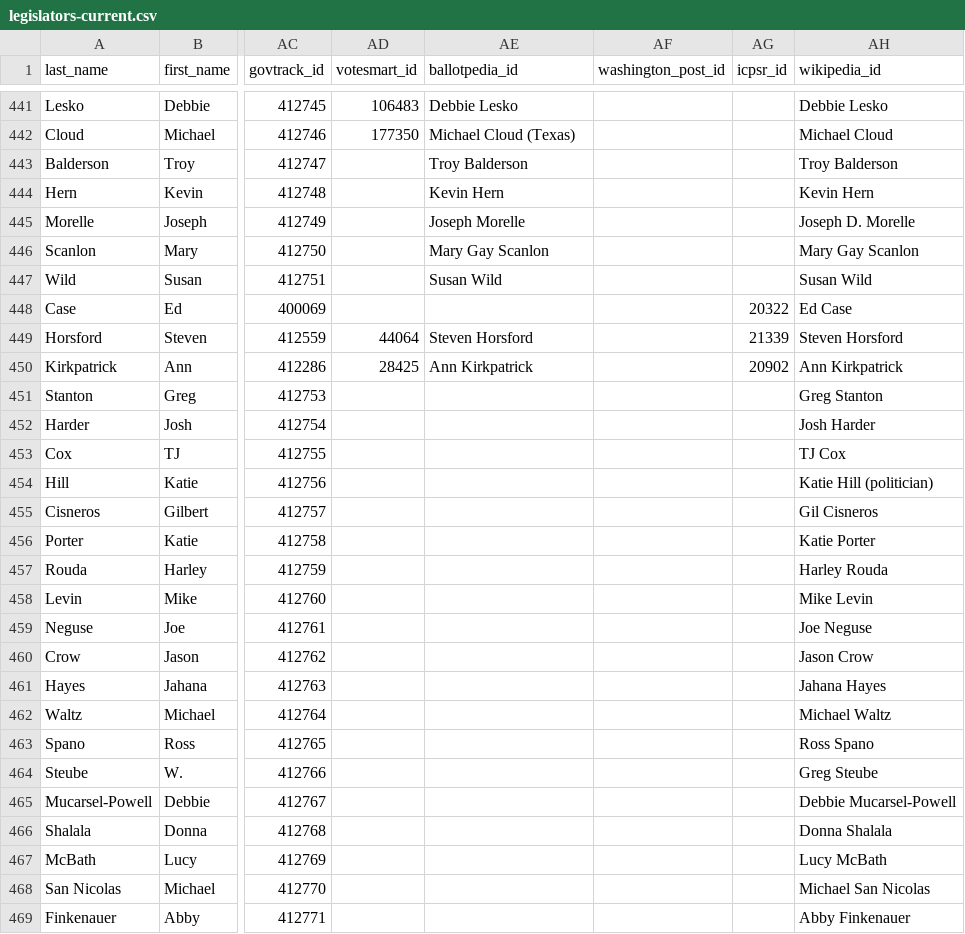
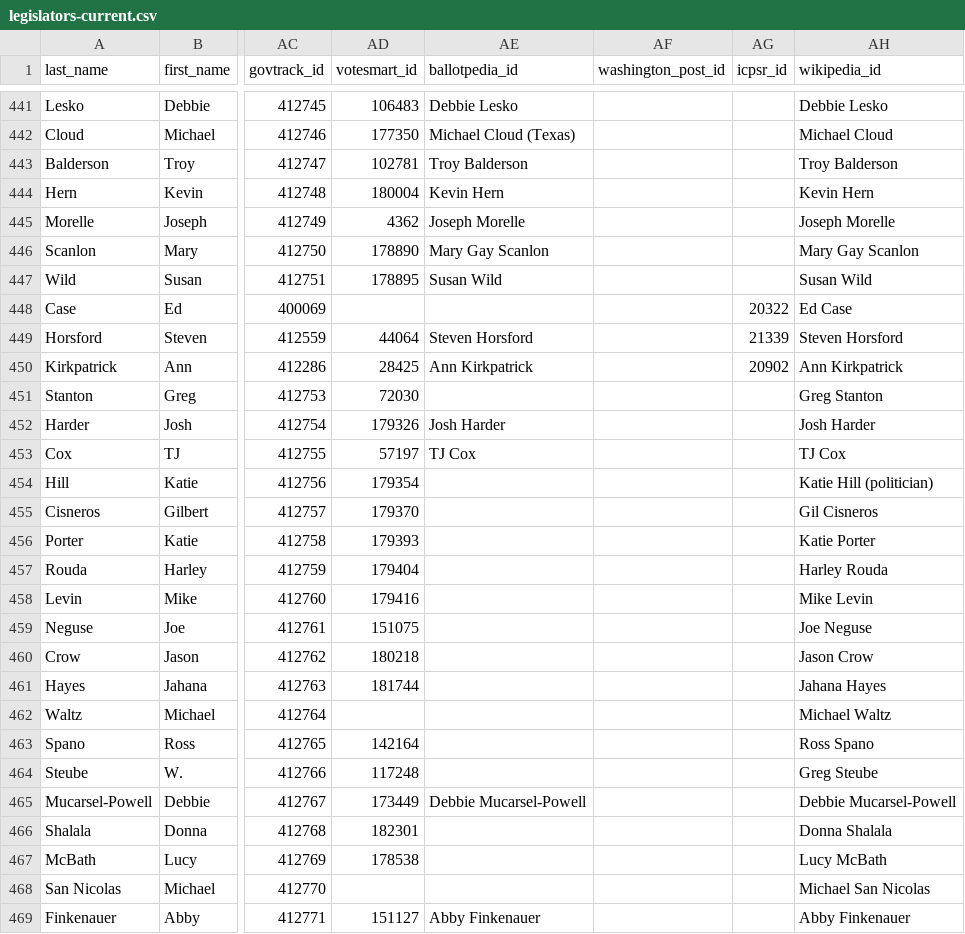
Before and after one commit to unitedstates/congress-legislators, a CSV file: legislators-current.csv, drawn as a sheet; only a part is shown, gaps mark what is left out; the diff covers the shown part only; the diff names each change by its address in the sheet, - before the commit and + after, or states it on an @@ line.

```diff
--- a/legislators-current.csv
+++ b/legislators-current.csv
-AD443 (votesmart_id): (empty)
+AD443 (votesmart_id): 102781
-AD444 (votesmart_id): (empty)
+AD444 (votesmart_id): 180004
-AD445 (votesmart_id): (empty)
+AD445 (votesmart_id): 4362
-AH445 (wikipedia_id): Joseph D. Morelle
+AH445 (wikipedia_id): Joseph Morelle
-AD446 (votesmart_id): (empty)
+AD446 (votesmart_id): 178890
-AD447 (votesmart_id): (empty)
+AD447 (votesmart_id): 178895
-AD451 (votesmart_id): (empty)
+AD451 (votesmart_id): 72030
-AD452 (votesmart_id): (empty)
+AD452 (votesmart_id): 179326
-AE452 (ballotpedia_id): (empty)
+AE452 (ballotpedia_id): Josh Harder
-AD453 (votesmart_id): (empty)
+AD453 (votesmart_id): 57197
-AE453 (ballotpedia_id): (empty)
+AE453 (ballotpedia_id): TJ Cox
-AD454 (votesmart_id): (empty)
+AD454 (votesmart_id): 179354
-AD455 (votesmart_id): (empty)
+AD455 (votesmart_id): 179370
-AD456 (votesmart_id): (empty)
+AD456 (votesmart_id): 179393
-AD457 (votesmart_id): (empty)
+AD457 (votesmart_id): 179404
-AD458 (votesmart_id): (empty)
+AD458 (votesmart_id): 179416
-AD459 (votesmart_id): (empty)
+AD459 (votesmart_id): 151075
-AD460 (votesmart_id): (empty)
+AD460 (votesmart_id): 180218
-AD461 (votesmart_id): (empty)
+AD461 (votesmart_id): 181744
-AD463 (votesmart_id): (empty)
+AD463 (votesmart_id): 142164
-AD464 (votesmart_id): (empty)
+AD464 (votesmart_id): 117248
-AD465 (votesmart_id): (empty)
+AD465 (votesmart_id): 173449
-AE465 (ballotpedia_id): (empty)
+AE465 (ballotpedia_id): Debbie Mucarsel-Powell
-AD466 (votesmart_id): (empty)
+AD466 (votesmart_id): 182301
-AD467 (votesmart_id): (empty)
+AD467 (votesmart_id): 178538
-AD469 (votesmart_id): (empty)
+AD469 (votesmart_id): 151127
-AE469 (ballotpedia_id): (empty)
+AE469 (ballotpedia_id): Abby Finkenauer
```
Also changed, not shown: 80 edited cells elsewhere in this file, 2 other files.
